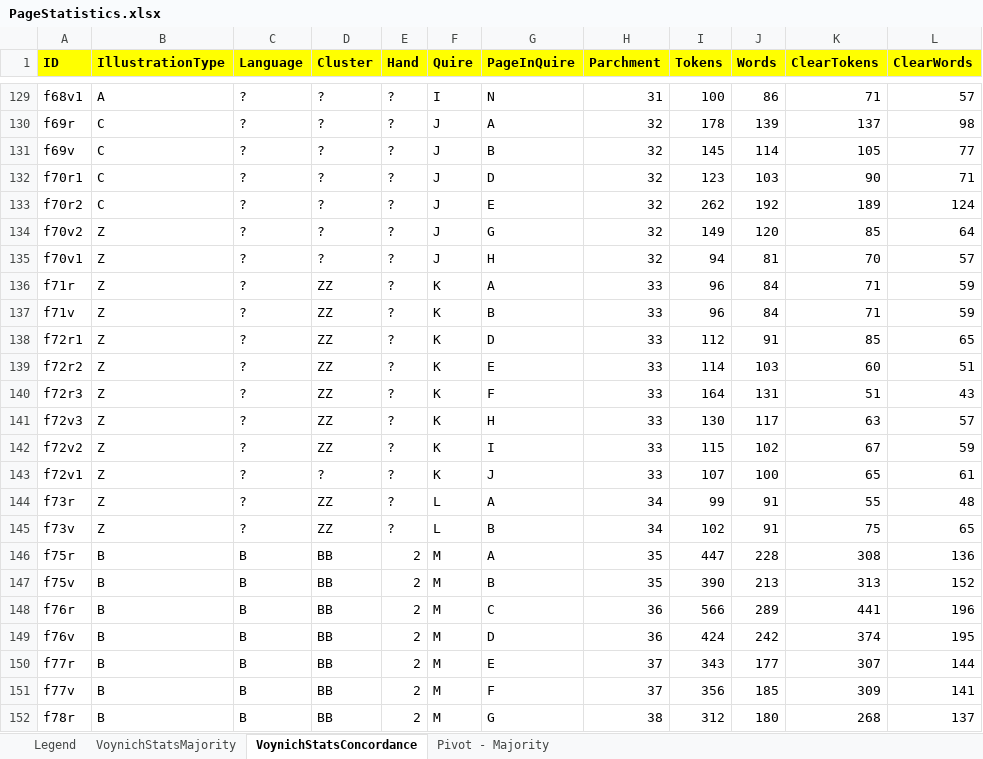
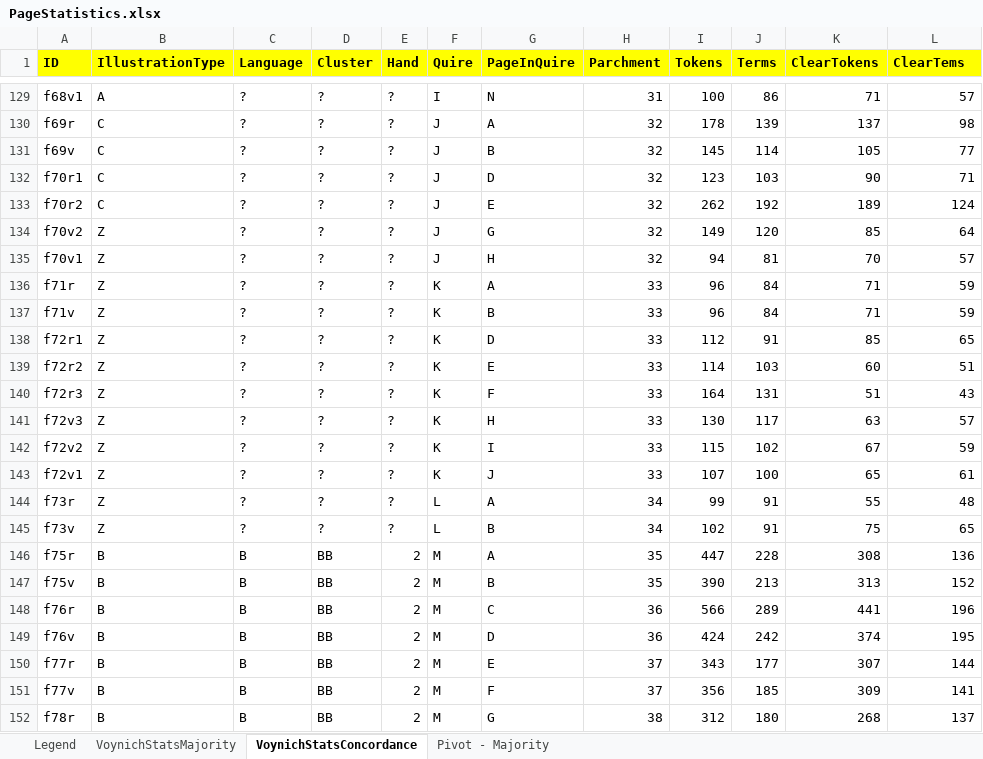
Before and after one commit to mzattera/v4j, an Excel workbook: resources/analysis/PageStatistics.xlsx, sheet VoynichStatsConcordance, drawn as a sheet; only a part is shown, gaps mark what is left out; values as stored, in another font and other column widths than the file's, no borders; the diff names each change by its address in the sheet, - before the commit and + after, or states it on an @@ line.

Commit message:
"ZZ" cluster removed, added some minor features to library.

```diff
--- a/resources/analysis/PageStatistics.xlsx (sheet VoynichStatsConcordance)
+++ b/resources/analysis/PageStatistics.xlsx (sheet VoynichStatsConcordance)
-J1: Words
+J1: Terms
-L1: ClearWords
+L1: ClearTems
-D136:D142 (Cluster): ZZ
+D136:D142 (Cluster): ?
-D144:D145 (Cluster): ZZ
+D144:D145 (Cluster): ?
```
Also changed, not shown: sheet Pivot - Majority, sheet VoynichStatsMajority, 9 other files.
